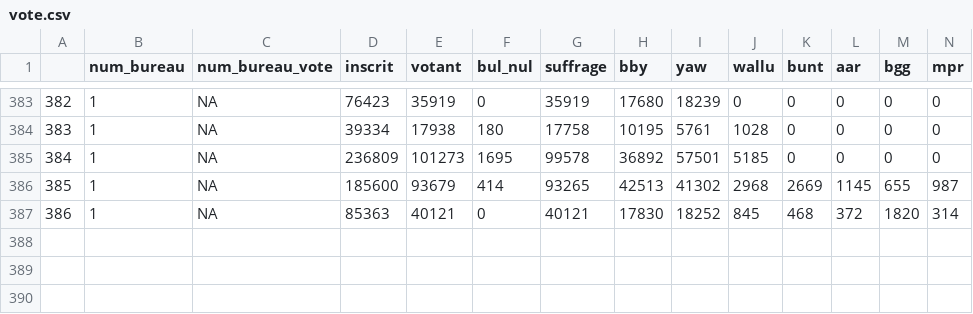
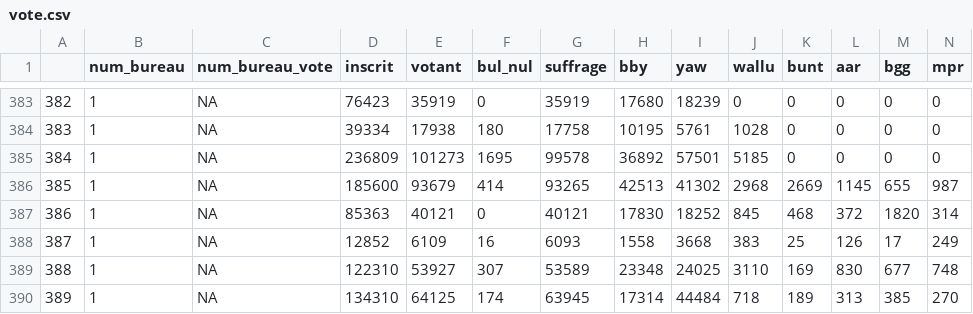
Before and after one commit to copernix2/election, a CSV file: vote.csv, drawn as a sheet; only a part is shown, gaps mark what is left out; rows hold the shown columns only; the diff names each change by its address in the sheet, - before the commit and + after, or states it on an @@ line.

Commit message:
Add files via upload

```diff
--- a/vote.csv
+++ b/vote.csv
+row 388: 387 | 1 | NA | 12852 | 6109 | 16 | 6093 | 1558 | 3668 | 383 | 25 | 126 | 17 | 249
+row 389: 388 | 1 | NA | 122310 | 53927 | 307 | 53589 | 23348 | 24025 | 3110 | 169 | 830 | 677 | 748
+row 390: 389 | 1 | NA | 134310 | 64125 | 174 | 63945 | 17314 | 44484 | 718 | 189 | 313 | 385 | 270
```
